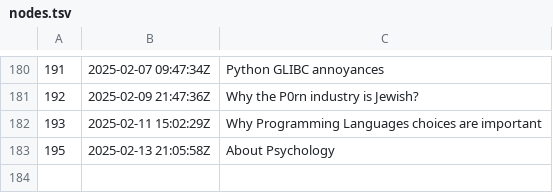
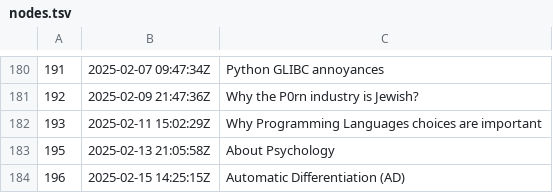
Before and after one commit to BuddhiLW/blw-zet, a TSV file: dex/nodes.tsv, drawn as a sheet; only a part is shown, gaps mark what is left out.

Commit message:
Automatic Differentiation (AD)

```diff
--- a/dex/nodes.tsv
+++ b/dex/nodes.tsv
@@ -183 +183,2 @@
 195	2025-02-13 21:05:58Z	About Psychology
+196	2025-02-15 14:25:15Z	Automatic Differentiation (AD)
```
Also changed, not shown: 3 other files.
